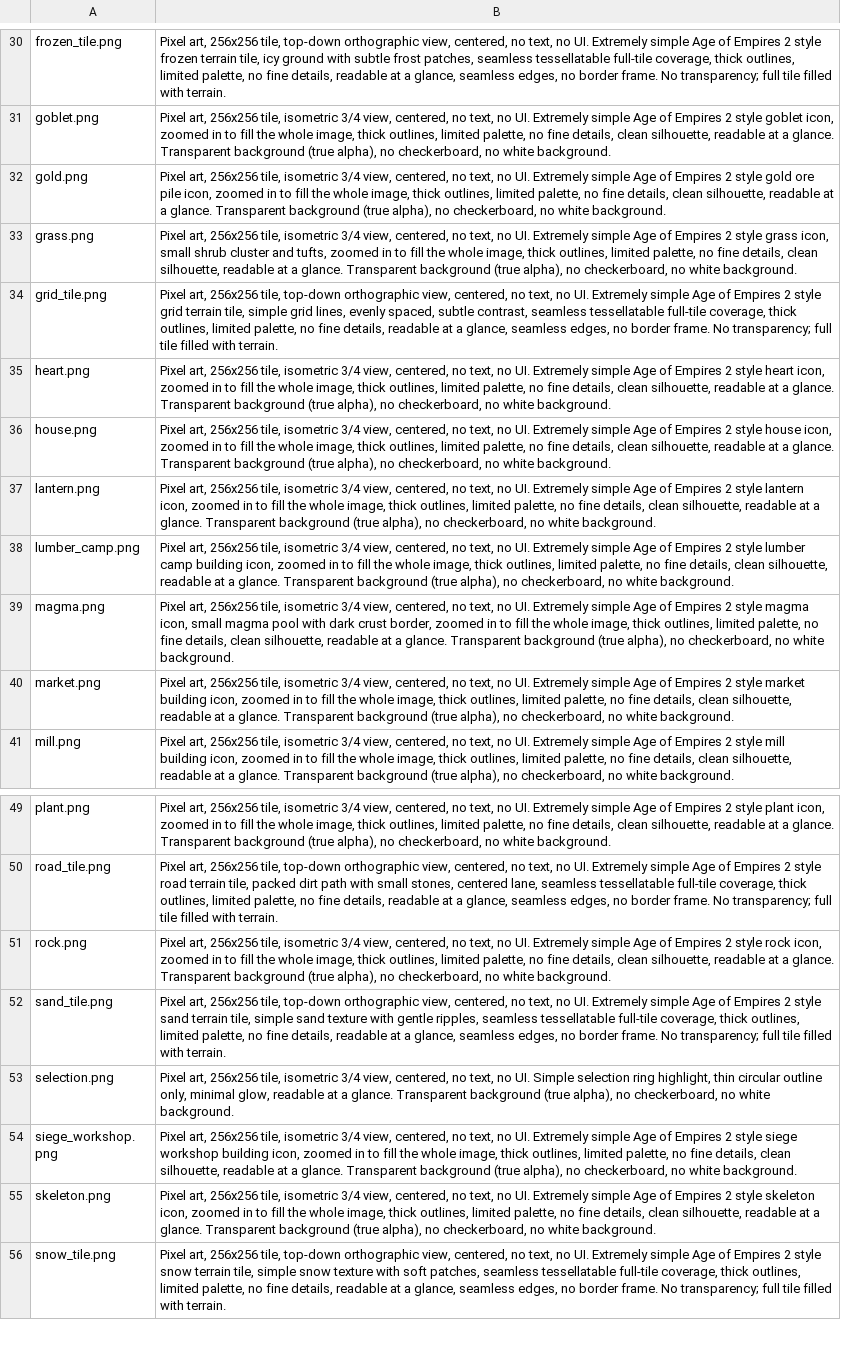
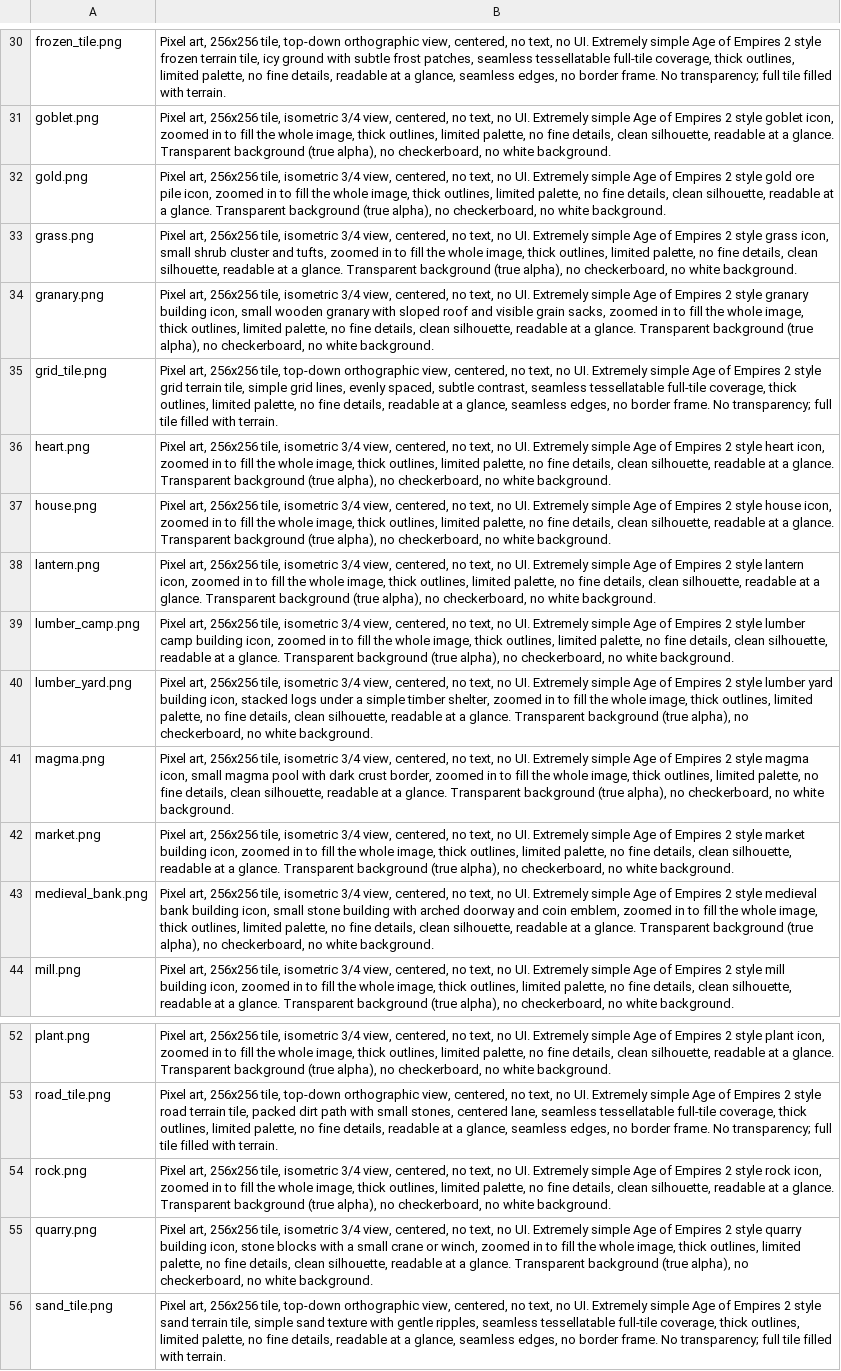
Before and after one commit to Metta-AI/tribal-village, a TSV file: data/prompts/nbi.tsv, drawn as a sheet; only a part is shown, gaps mark what is left out; the shorter side is filled out with more unchanged rows.

```diff
--- a/data/prompts/nbi.tsv
+++ b/data/prompts/nbi.tsv
@@ -33,2 +33,3 @@ gold.png	Pixel art, 256x256 tile, isometric 3/4 view, centered, no text, no UI.
 grass.png	Pixel art, 256x256 tile, isometric 3/4 view, centered, no text, no UI. Extremely simple Age of Empires 2 style grass icon, small shrub cluster and tufts, zoomed in to fill the whole image, thick outlines, limited palette, no fine details, clean silhouette, readable at a glance. Transparent background (true alpha), no checkerboard, no white background.
+granary.png	Pixel art, 256x256 tile, isometric 3/4 view, centered, no text, no UI. Extremely simple Age of Empires 2 style granary building icon, small wooden granary with sloped roof and visible grain sacks, zoomed in to fill the whole image, thick outlines, limited palette, no fine details, clean silhouette, readable at a glance. Transparent background (true alpha), no checkerboard, no white background.
 grid_tile.png	Pixel art, 256x256 tile, top-down orthographic view, centered, no text, no UI. Extremely simple Age of Empires 2 style grid terrain tile, simple grid lines, evenly spaced, subtle contrast, seamless tessellatable full-tile coverage, thick outlines, limited palette, no fine details, readable at a glance, seamless edges, no border frame. No transparency; full tile filled with terrain.
@@ -38,4 +39,6 @@ lantern.png	Pixel art, 256x256 tile, isometric 3/4 view, centered, no text, no U
 lumber_camp.png	Pixel art, 256x256 tile, isometric 3/4 view, centered, no text, no UI. Extremely simple Age of Empires 2 style lumber camp building icon, zoomed in to fill the whole image, thick outlines, limited palette, no fine details, clean silhouette, readable at a glance. Transparent background (true alpha), no checkerboard, no white background.
+lumber_yard.png	Pixel art, 256x256 tile, isometric 3/4 view, centered, no text, no UI. Extremely simple Age of Empires 2 style lumber yard building icon, stacked logs under a simple timber shelter, zoomed in to fill the whole image, thick outlines, limited palette, no fine details, clean silhouette, readable at a glance. Transparent background (true alpha), no checkerboard, no white background.
 magma.png	Pixel art, 256x256 tile, isometric 3/4 view, centered, no text, no UI. Extremely simple Age of Empires 2 style magma icon, small magma pool with dark crust border, zoomed in to fill the whole image, thick outlines, limited palette, no fine details, clean silhouette, readable at a glance. Transparent background (true alpha), no checkerboard, no white background.
 market.png	Pixel art, 256x256 tile, isometric 3/4 view, centered, no text, no UI. Extremely simple Age of Empires 2 style market building icon, zoomed in to fill the whole image, thick outlines, limited palette, no fine details, clean silhouette, readable at a glance. Transparent background (true alpha), no checkerboard, no white background.
+medieval_bank.png	Pixel art, 256x256 tile, isometric 3/4 view, centered, no text, no UI. Extremely simple Age of Empires 2 style medieval bank building icon, small stone building with arched doorway and coin emblem, zoomed in to fill the whole image, thick outlines, limited palette, no fine details, clean silhouette, readable at a glance. Transparent background (true alpha), no checkerboard, no white background.
 mill.png	Pixel art, 256x256 tile, isometric 3/4 view, centered, no text, no UI. Extremely simple Age of Empires 2 style mill building icon, zoomed in to fill the whole image, thick outlines, limited palette, no fine details, clean silhouette, readable at a glance. Transparent background (true alpha), no checkerboard, no white background.
@@ -51,2 +54,3 @@ road_tile.png	Pixel art, 256x256 tile, top-down orthographic view, centered, no
 rock.png	Pixel art, 256x256 tile, isometric 3/4 view, centered, no text, no UI. Extremely simple Age of Empires 2 style rock icon, zoomed in to fill the whole image, thick outlines, limited palette, no fine details, clean silhouette, readable at a glance. Transparent background (true alpha), no checkerboard, no white background.
+quarry.png	Pixel art, 256x256 tile, isometric 3/4 view, centered, no text, no UI. Extremely simple Age of Empires 2 style quarry building icon, stone blocks with a small crane or winch, zoomed in to fill the whole image, thick outlines, limited palette, no fine details, clean silhouette, readable at a glance. Transparent background (true alpha), no checkerboard, no white background.
 sand_tile.png	Pixel art, 256x256 tile, top-down orthographic view, centered, no text, no UI. Extremely simple Age of Empires 2 style sand terrain tile, simple sand texture with gentle ripples, seamless tessellatable full-tile coverage, thick outlines, limited palette, no fine details, readable at a glance, seamless edges, no border frame. No transparency; full tile filled with terrain.
```
Also changed, not shown: 4 other files.
